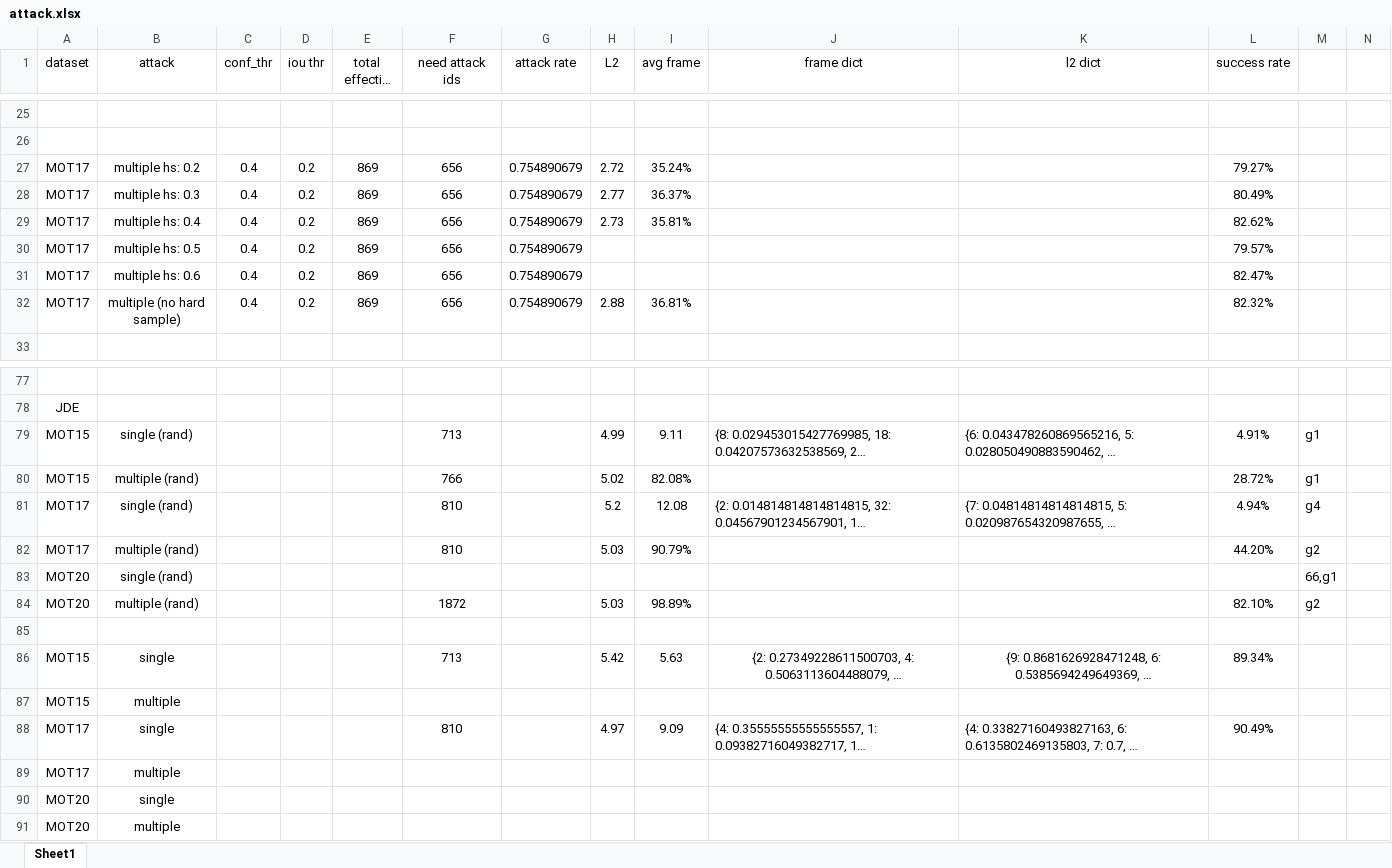
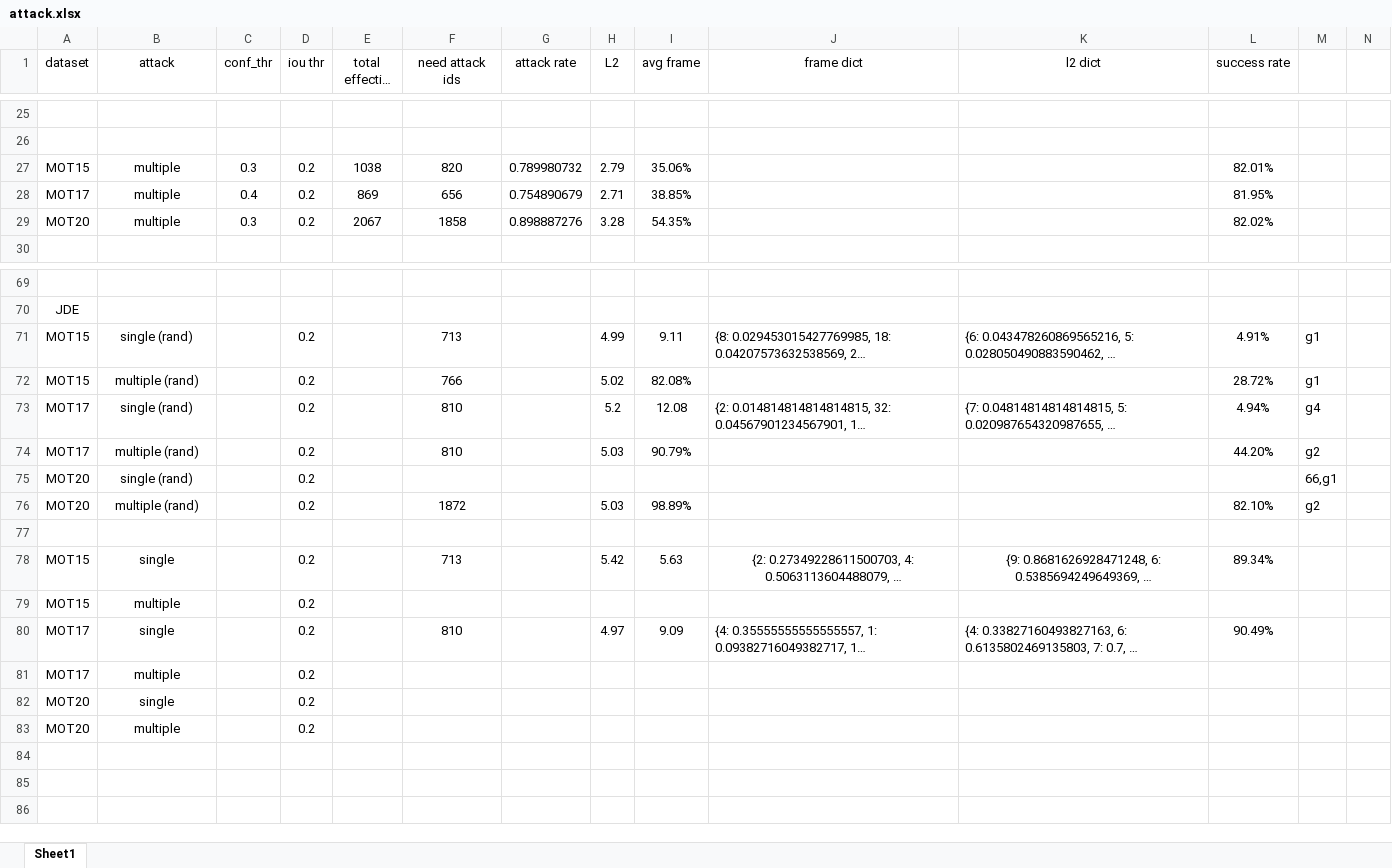
Before and after one commit to DerryHub/FairMOT-attack, an Excel workbook: paper/attack.xlsx, sheet Sheet1, drawn as a sheet; only a part is shown, gaps mark what is left out; long unchanged cells end in …; values as stored, in another font and other column widths than the file's, no borders; removed rows and columns are numbered as before the commit, all else as after; the diff covers the shown part only; the diff names each change by its address in the sheet, - before the commit and + after, or states it on an @@ line.

Commit message:
2021.11.11

```diff
--- a/paper/attack.xlsx (sheet Sheet1)
+++ b/paper/attack.xlsx (sheet Sheet1)
-row 27: MOT17 | multiple hs: 0.2 | 0.4 | 0.2 | 869 | 656 | 0.754890679 | 2.72 | 35.24% |  |  | 79.27%
-row 28: MOT17 | multiple hs: 0.3 | 0.4 | 0.2 | 869 | 656 | 0.754890679 | 2.77 | 36.37% |  |  | 80.49%
-row 29: MOT17 | multiple hs: 0.4 | 0.4 | 0.2 | 869 | 656 | 0.754890679 | 2.73 | 35.81% |  |  | 82.62%
-row 30: MOT17 | multiple hs: 0.5 | 0.4 | 0.2 | 869 | 656 | 0.754890679 |  |  |  |  | 79.57%
+row 27: MOT15 | multiple | 0.3 | 0.2 | 1038 | 820 | 0.789980732 | 2.79 | 35.06% |  |  | 82.01%
-B28 (attack): multiple hs: 0.6
+B28 (attack): multiple
-H28 (L2): (empty)
+H28 (L2): 2.71
-I28 (avg frame): (empty)
+I28 (avg frame): 38.85%
-L28 (success rate): 82.47%
+L28 (success rate): 81.95%
-row 32: MOT17 | multiple (no hard sample) | 0.4 | 0.2 | 869 | 656 | 0.754890679 | 2.88 | 36.81% |  |  | 82.32%
+row 29: MOT20 | multiple | 0.3 | 0.2 | 2067 | 1858 | 0.898887276 | 3.28 | 54.35% |  |  | 82.02%
-D71:D76 (iou thr): (empty)
+D71:D76 (iou thr): 0.2
-D78:D83 (iou thr): (empty)
+D78:D83 (iou thr): 0.2
```
Also changed, not shown: 5 removed rows elsewhere in this sheet, formulas that keep their value.
